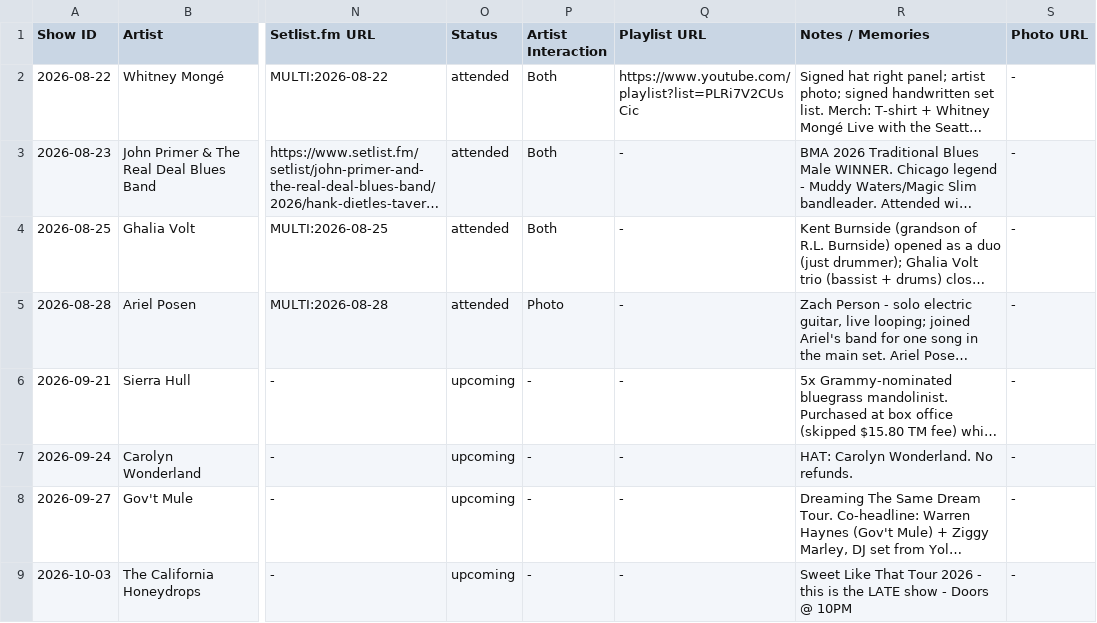
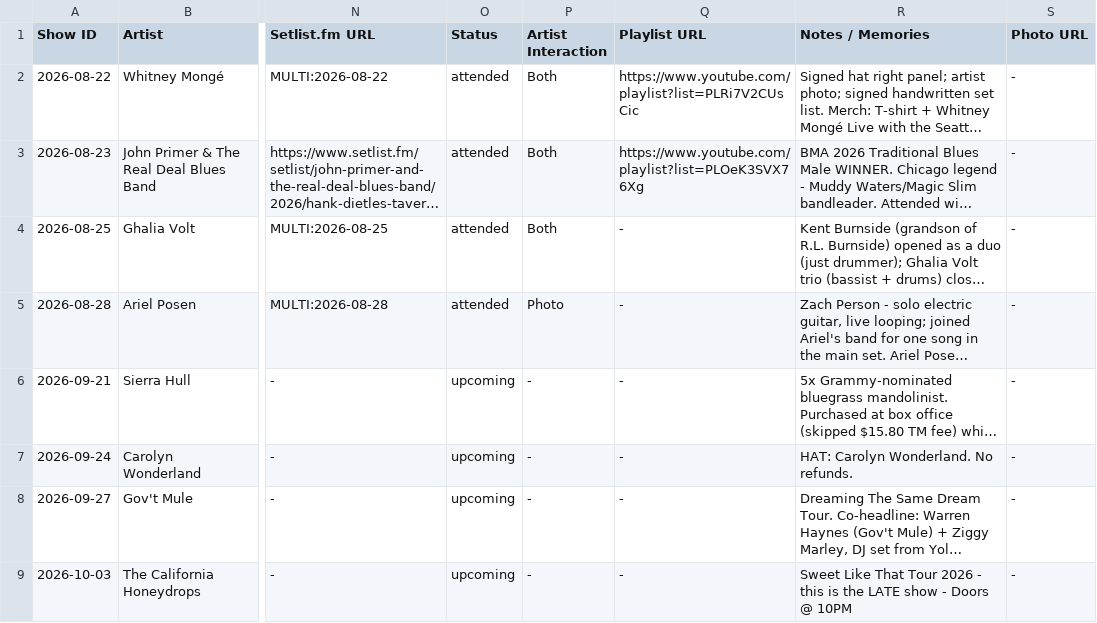
Before and after one commit to dan2bit/live-shows, a TSV file: data/live_shows_current.tsv, drawn as a sheet; only a part is shown, gaps mark what is left out; long unchanged cells end in …; the diff names each change by its address in the sheet, - before the commit and + after, or states it on an @@ line.

```diff
--- a/data/live_shows_current.tsv
+++ b/data/live_shows_current.tsv
-Q3 (Playlist URL): -
+Q3 (Playlist URL): https://www.youtube.com/playlist?list=PLOeK3SVX76Xg
```
Also changed, not shown: tools/youtube/youtube_playlists.tsv, tools/youtube/youtube_videos.tsv.
